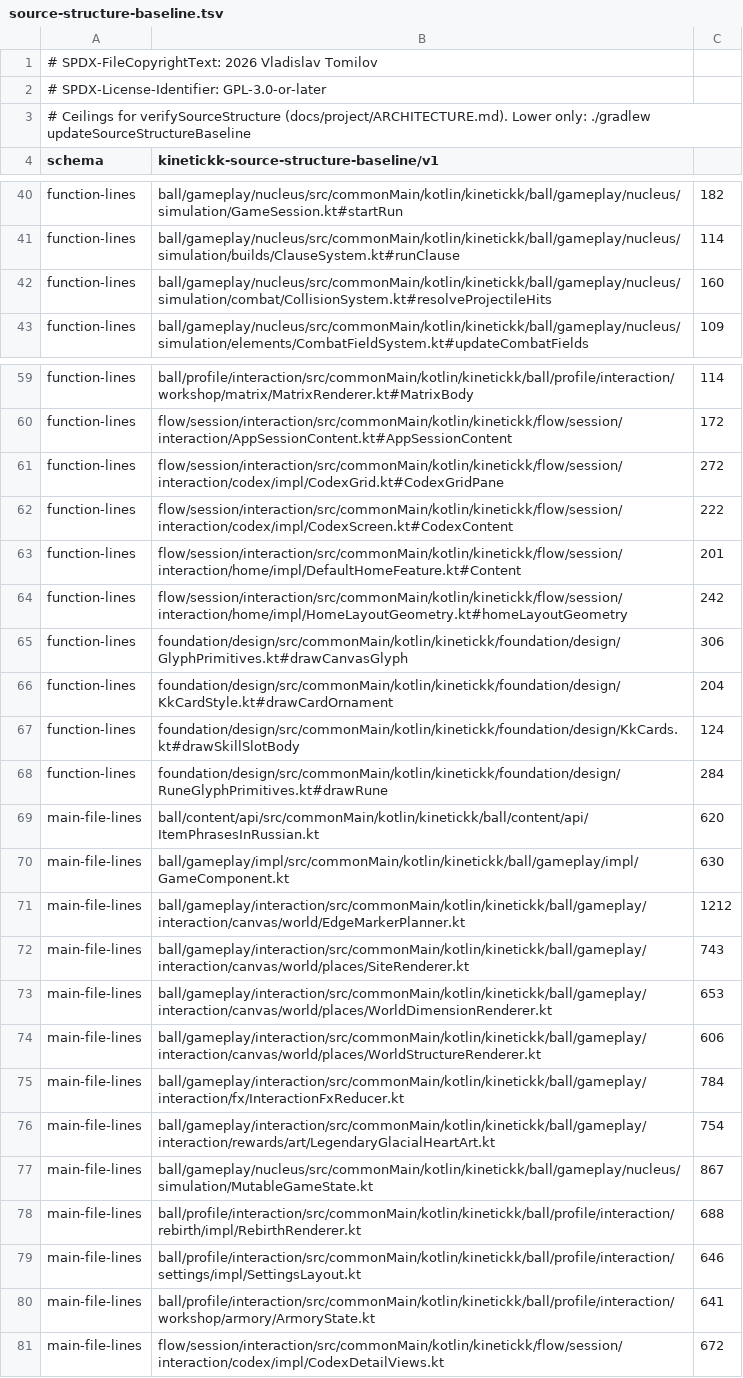
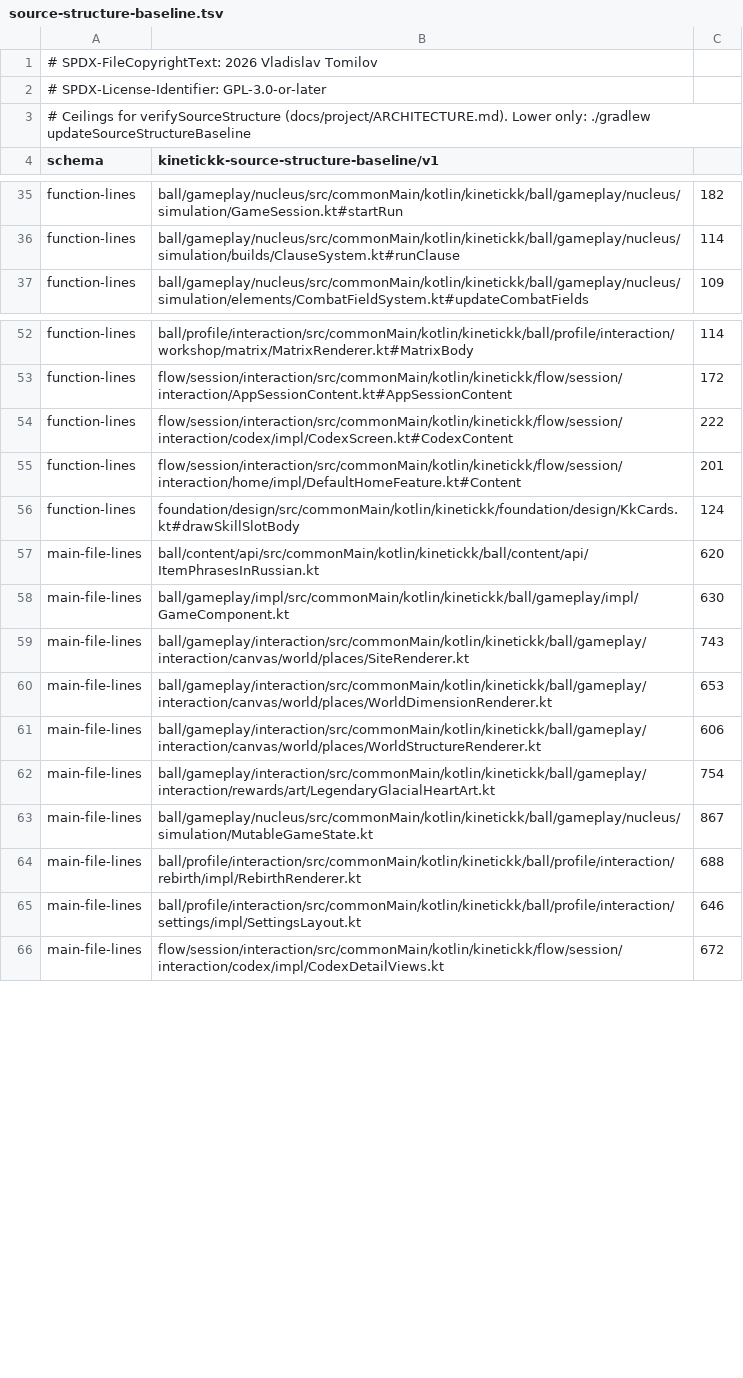
Before and after one commit to 4wl2d/KINETICKK, a TSV file: build-logic/source-structure-baseline.tsv, drawn as a sheet; only a part is shown, gaps mark what is left out; the diff covers the shown part only; the diff names each change by its address in the sheet, - before the commit and + after, or states it on an @@ line.

Commit message:
build: lower source-structure ceilings after the decomposition pass
Drops the rows for EdgeMarkerPlanner.kt, InteractionFxReducer.kt,
ArmoryState.kt and fifteen functions now within the limits, and lowers
RewardCard to 139 lines.

```diff
--- a/build-logic/source-structure-baseline.tsv
+++ b/build-logic/source-structure-baseline.tsv
-row 42: function-lines | ball/gameplay/nucleus/src/commonMain/kotlin/kinetickk/ball/gameplay/nucleus/simulation/combat/CollisionSystem.kt#resolveProjectileHits | 160
-row 61: function-lines | flow/session/interaction/src/commonMain/kotlin/kinetickk/flow/session/interaction/codex/impl/CodexGrid.kt#CodexGridPane | 272
-row 64: function-lines | flow/session/interaction/src/commonMain/kotlin/kinetickk/flow/session/interaction/home/impl/HomeLayoutGeometry.kt#homeLayoutGeometry | 242
-row 65: function-lines | foundation/design/src/commonMain/kotlin/kinetickk/foundation/design/GlyphPrimitives.kt#drawCanvasGlyph | 306
-row 66: function-lines | foundation/design/src/commonMain/kotlin/kinetickk/foundation/design/KkCardStyle.kt#drawCardOrnament | 204
-row 68: function-lines | foundation/design/src/commonMain/kotlin/kinetickk/foundation/design/RuneGlyphPrimitives.kt#drawRune | 284
-row 71: main-file-lines | ball/gameplay/interaction/src/commonMain/kotlin/kinetickk/ball/gameplay/interaction/canvas/world/EdgeMarkerPlanner.kt | 1212
-row 75: main-file-lines | ball/gameplay/interaction/src/commonMain/kotlin/kinetickk/ball/gameplay/interaction/fx/InteractionFxReducer.kt | 784
-row 80: main-file-lines | ball/profile/interaction/src/commonMain/kotlin/kinetickk/ball/profile/interaction/workshop/armory/ArmoryState.kt | 641
```
Also changed, not shown: 6 removed rows and 1 edited cell elsewhere in this file.
